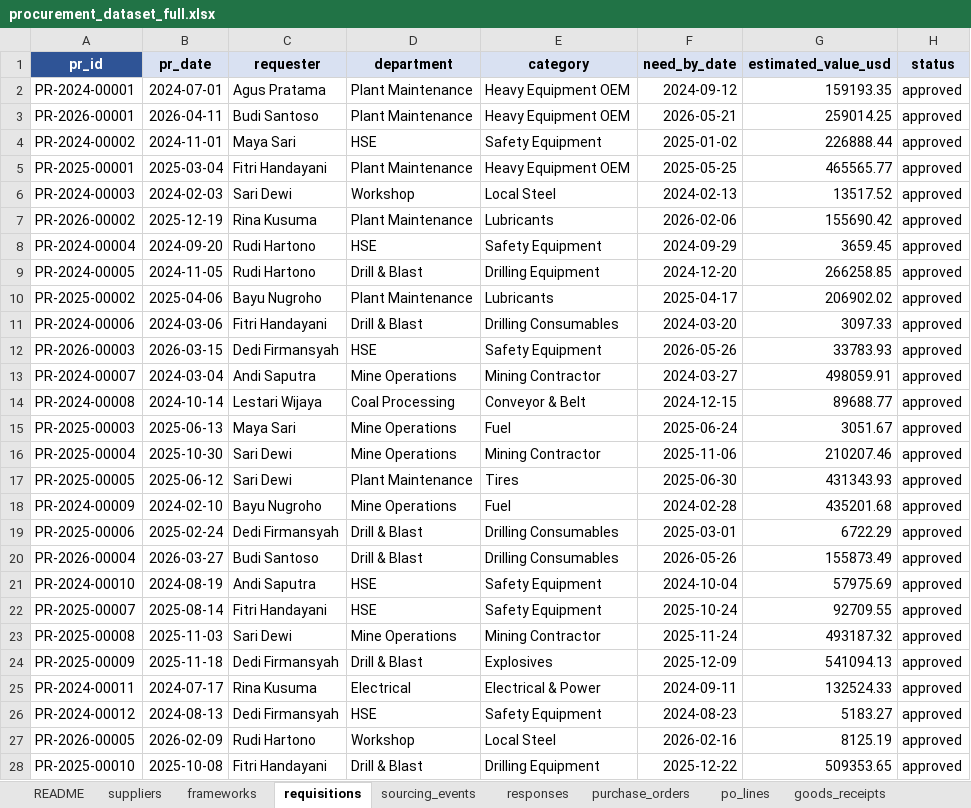
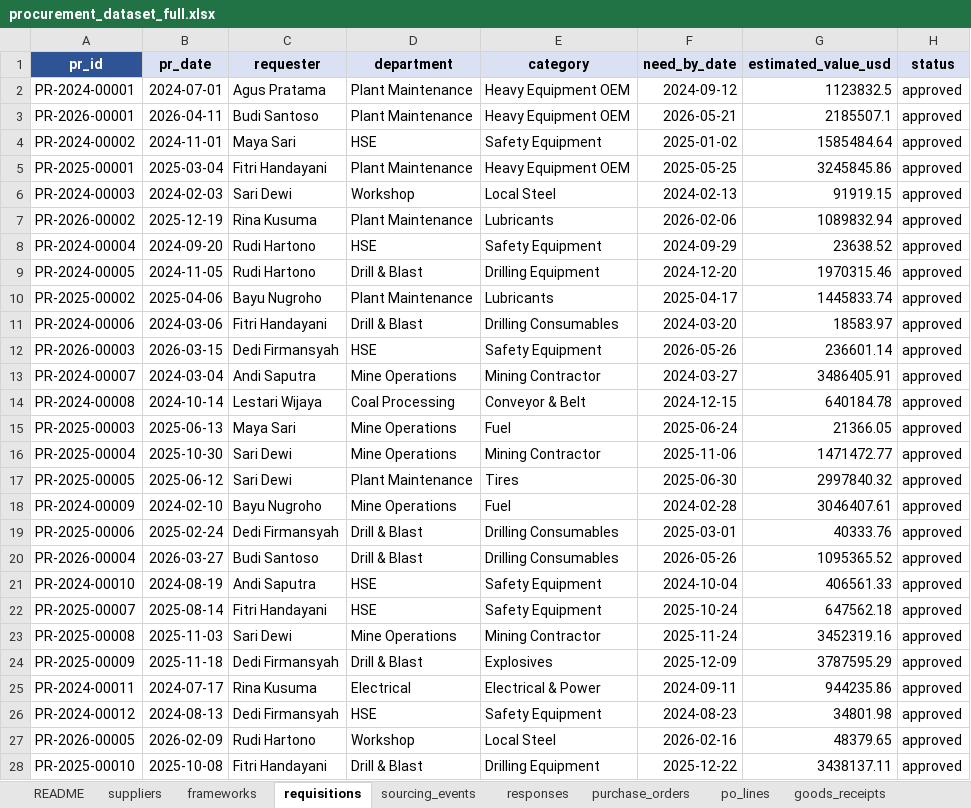
Before and after one commit to sunfish-on-sunscreen/procurement2, an Excel workbook: data/raw/procurement_dataset_full.xlsx, sheet requisitions, drawn as a sheet; only a part is shown; values as stored, in another font and other column widths than the file's, no borders; the diff covers the shown part only; the diff names each change by its address in the sheet, - before the commit and + after, or states it on an @@ line.

```diff
--- a/data/raw/procurement_dataset_full.xlsx (sheet requisitions)
+++ b/data/raw/procurement_dataset_full.xlsx (sheet requisitions)
-G2 (estimated_value_usd): 159193.35
+G2 (estimated_value_usd): 1123832.5
-G3 (estimated_value_usd): 259014.25
+G3 (estimated_value_usd): 2185507.1
-G4 (estimated_value_usd): 226888.44
+G4 (estimated_value_usd): 1585484.64
-G5 (estimated_value_usd): 465565.77
+G5 (estimated_value_usd): 3245845.86
-G6 (estimated_value_usd): 13517.52
+G6 (estimated_value_usd): 91919.15
-G7 (estimated_value_usd): 155690.42
+G7 (estimated_value_usd): 1089832.94
-G8 (estimated_value_usd): 3659.45
+G8 (estimated_value_usd): 23638.52
-G9 (estimated_value_usd): 266258.85
+G9 (estimated_value_usd): 1970315.46
-G10 (estimated_value_usd): 206902.02
+G10 (estimated_value_usd): 1445833.74
-G11 (estimated_value_usd): 3097.33
+G11 (estimated_value_usd): 18583.97
-G12 (estimated_value_usd): 33783.93
+G12 (estimated_value_usd): 236601.14
-G13 (estimated_value_usd): 498059.91
+G13 (estimated_value_usd): 3486405.91
-G14 (estimated_value_usd): 89688.77
+G14 (estimated_value_usd): 640184.78
-G15 (estimated_value_usd): 3051.67
+G15 (estimated_value_usd): 21366.05
-G16 (estimated_value_usd): 210207.46
+G16 (estimated_value_usd): 1471472.77
-G17 (estimated_value_usd): 431343.93
+G17 (estimated_value_usd): 2997840.32
-G18 (estimated_value_usd): 435201.68
+G18 (estimated_value_usd): 3046407.61
-G19 (estimated_value_usd): 6722.29
+G19 (estimated_value_usd): 40333.76
-G20 (estimated_value_usd): 155873.49
+G20 (estimated_value_usd): 1095365.52
-G21 (estimated_value_usd): 57975.69
+G21 (estimated_value_usd): 406561.33
-G22 (estimated_value_usd): 92709.55
+G22 (estimated_value_usd): 647562.18
-G23 (estimated_value_usd): 493187.32
+G23 (estimated_value_usd): 3452319.16
-G24 (estimated_value_usd): 541094.13
+G24 (estimated_value_usd): 3787595.29
-G25 (estimated_value_usd): 132524.33
+G25 (estimated_value_usd): 944235.86
-G26 (estimated_value_usd): 5183.27
+G26 (estimated_value_usd): 34801.98
-G27 (estimated_value_usd): 8125.19
+G27 (estimated_value_usd): 48379.65
-G28 (estimated_value_usd): 509353.65
+G28 (estimated_value_usd): 3438137.11
```
Also changed, not shown: 1763 edited cells elsewhere in this sheet, sheet grn_lines, sheet invoice_lines, sheet goods_receipts, sheet invoices, sheet po_lines, sheet payments, 4 more sheets.
